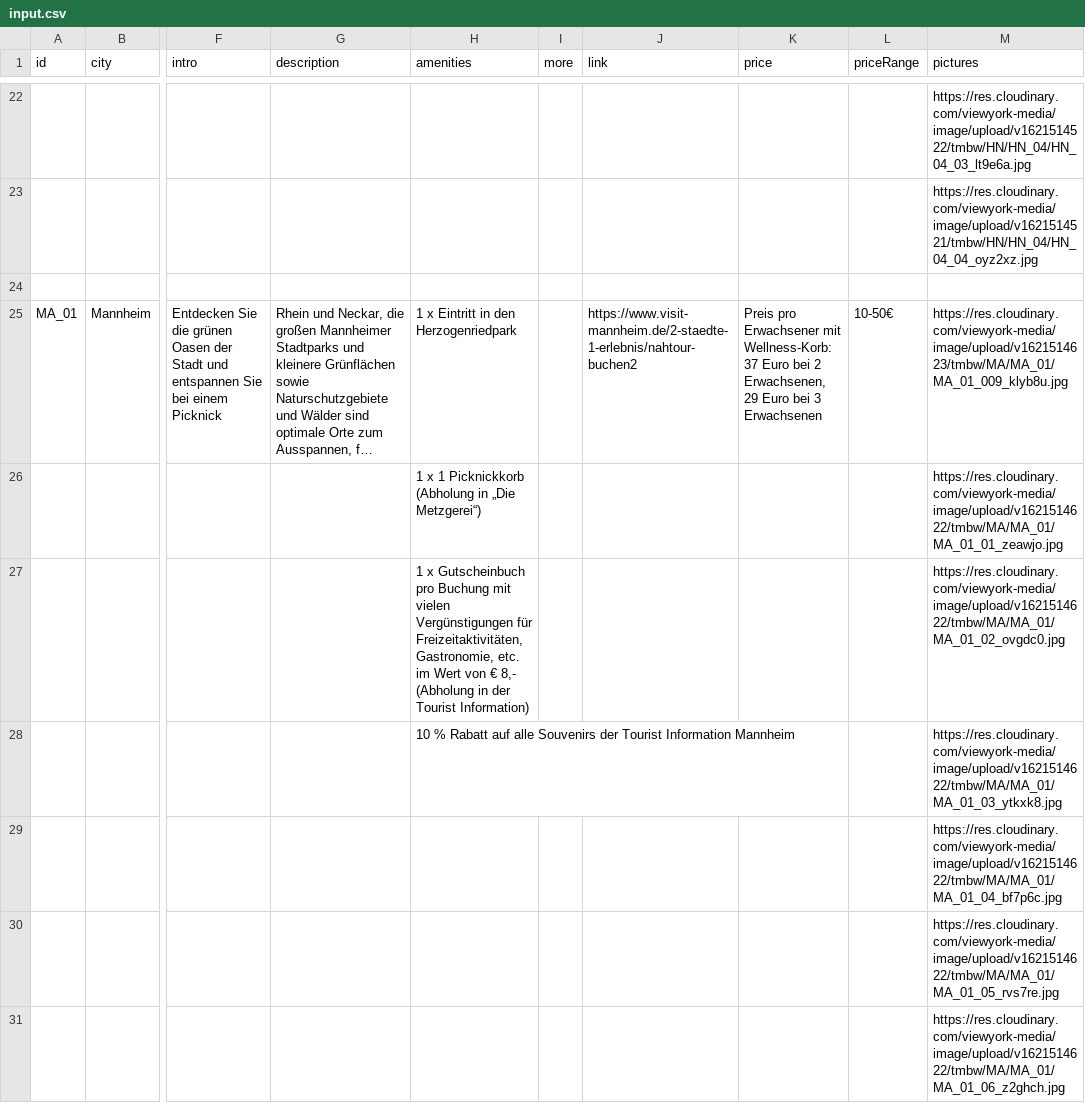
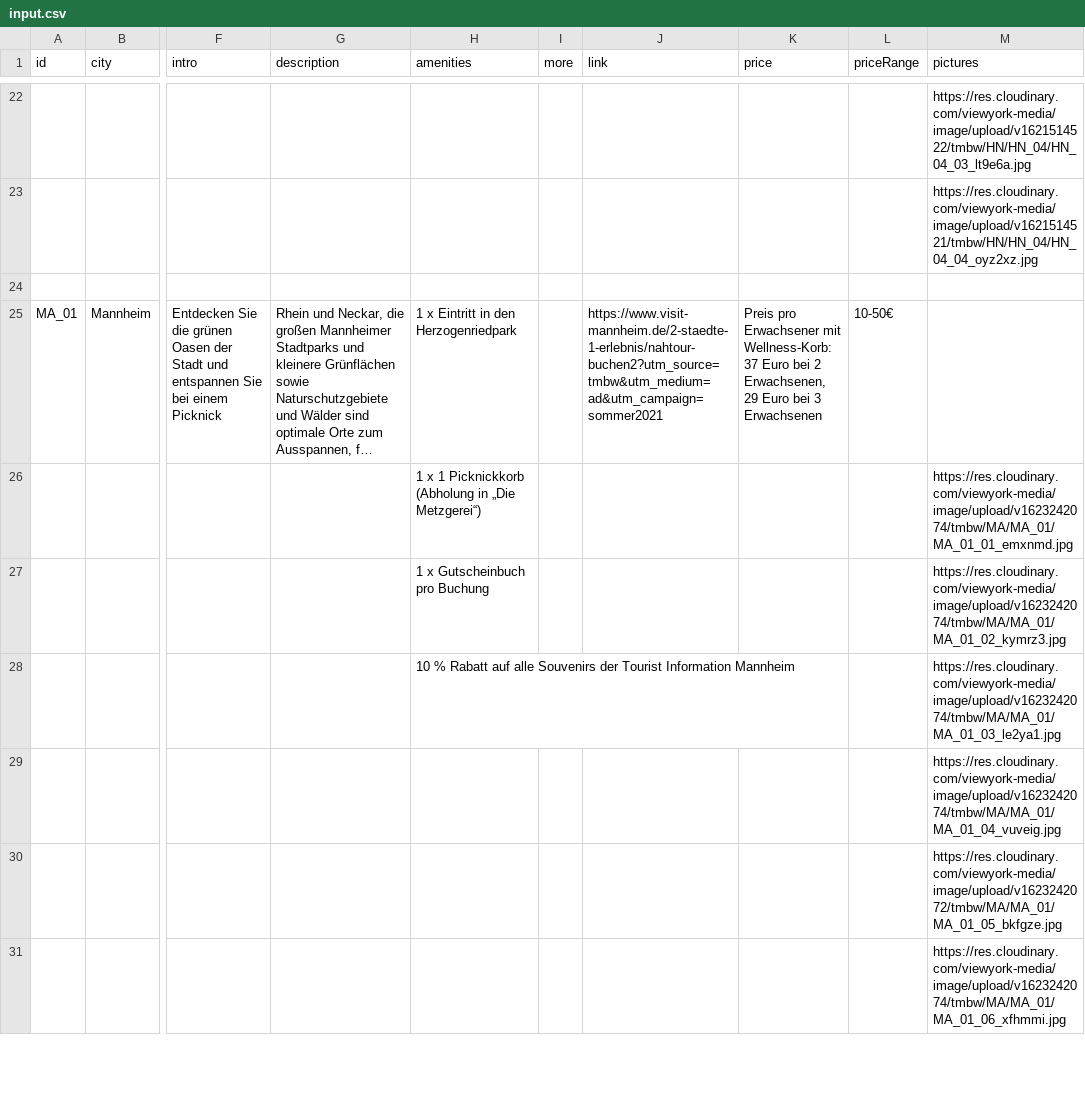
Before and after one commit to chrhll/tmbw2021, a CSV file: src/scripts/input.csv, drawn as a sheet; only a part is shown, gaps mark what is left out; long unchanged cells end in …; the diff covers the shown part only; the diff names each change by its address in the sheet, - before the commit and + after, or states it on an @@ line.

```diff
--- a/src/scripts/input.csv
+++ b/src/scripts/input.csv
-J25 (link): https://www.visit-mannheim.de/2-staedte-1-erlebnis/nahtour-buchen2
+J25 (link): https://www.visit-mannheim.de/2-staedte-1-erlebnis/nahtour-buchen2?utm_source=tmbw&utm_medium=ad&utm_campaign=sommer2021
-M25 (pictures): https://res.cloudinary.com/viewyork-media/image/upload/v1621514623/tmbw/MA/MA_01/MA_01_009_klyb8u.jpg
+M25 (pictures): (empty)
-M26 (pictures): https://res.cloudinary.com/viewyork-media/image/upload/v1621514622/tmbw/MA/MA_01/MA_01_01_zeawjo.jpg
+M26 (pictures): https://res.cloudinary.com/viewyork-media/image/upload/v1623242074/tmbw/MA/MA_01/MA_01_01_emxnmd.jpg
-H27 (amenities): …pro Buchung mit vielen Vergünstigungen für Freizeitaktivitäten, Gastronomie, etc. im Wert von € 8,- (Abholung in der Tourist Information)
+H27 (amenities): …pro Buchung
-M27 (pictures): https://res.cloudinary.com/viewyork-media/image/upload/v1621514622/tmbw/MA/MA_01/MA_01_02_ovgdc0.jpg
+M27 (pictures): https://res.cloudinary.com/viewyork-media/image/upload/v1623242074/tmbw/MA/MA_01/MA_01_02_kymrz3.jpg
-M28 (pictures): https://res.cloudinary.com/viewyork-media/image/upload/v1621514622/tmbw/MA/MA_01/MA_01_03_ytkxk8.jpg
+M28 (pictures): https://res.cloudinary.com/viewyork-media/image/upload/v1623242074/tmbw/MA/MA_01/MA_01_03_le2ya1.jpg
-M29 (pictures): https://res.cloudinary.com/viewyork-media/image/upload/v1621514622/tmbw/MA/MA_01/MA_01_04_bf7p6c.jpg
+M29 (pictures): https://res.cloudinary.com/viewyork-media/image/upload/v1623242074/tmbw/MA/MA_01/MA_01_04_vuveig.jpg
-M30 (pictures): https://res.cloudinary.com/viewyork-media/image/upload/v1621514622/tmbw/MA/MA_01/MA_01_05_rvs7re.jpg
+M30 (pictures): https://res.cloudinary.com/viewyork-media/image/upload/v1623242072/tmbw/MA/MA_01/MA_01_05_bkfgze.jpg
-M31 (pictures): https://res.cloudinary.com/viewyork-media/image/upload/v1621514622/tmbw/MA/MA_01/MA_01_06_z2ghch.jpg
+M31 (pictures): https://res.cloudinary.com/viewyork-media/image/upload/v1623242074/tmbw/MA/MA_01/MA_01_06_xfhmmi.jpg
```
Also changed, not shown: 1 added row, 1 removed row and 46 edited cells elsewhere in this file, 2 other files.
